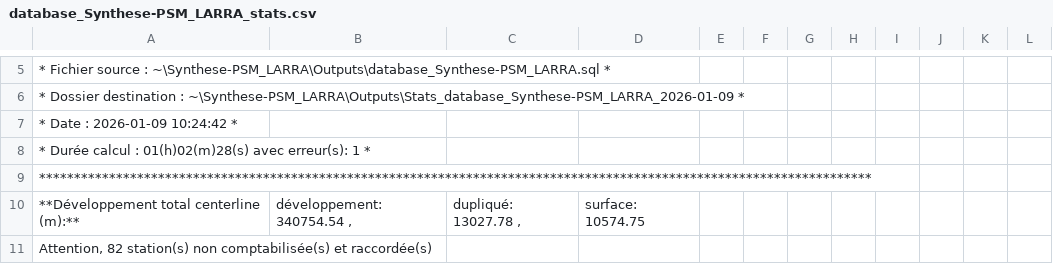
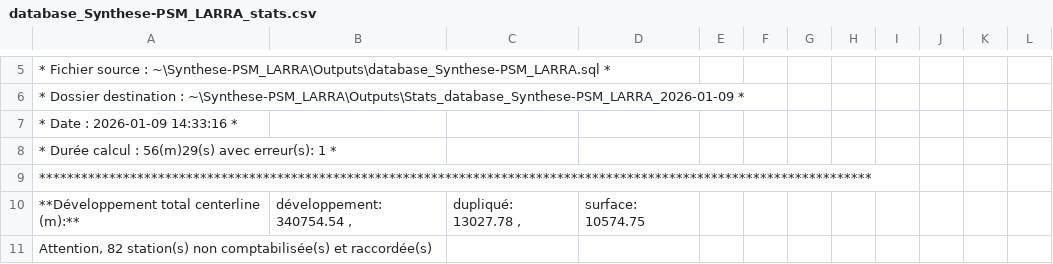
Before and after one commit to Alex38Lyon/Synthese-PSM_LARRA, a CSV file: Outputs/Stats_database_Synthese-PSM_LARRA_2026-01-09/database_Synthese-PSM_LARRA_stats.csv, drawn as a sheet; only a part is shown, gaps mark what is left out.

```diff
--- a/Outputs/Stats_database_Synthese-PSM_LARRA_2026-01-09/database_Synthese-PSM_LARRA_stats.csv
+++ b/Outputs/Stats_database_Synthese-PSM_LARRA_2026-01-09/database_Synthese-PSM_LARRA_stats.csv
@@ -6,4 +6,4 @@
 *       Dossier destination : ~\Synthese-PSM_LARRA\Outputs\Stats_database_Synthese-PSM_LARRA_2026-01-09               *
-*       Date : 2026-01-09 10:24:42                                                                                    *
-*       Durée calcul : 01(h)02(m)28(s) avec erreur(s): 1                                                              *
+*       Date : 2026-01-09 14:33:16                                                                                    *
+*       Durée calcul : 56(m)29(s) avec erreur(s): 1                                                                   *
 ***********************************************************************************************************************
```
Also changed, not shown: 31 other files.
